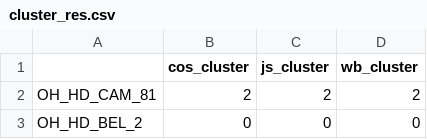
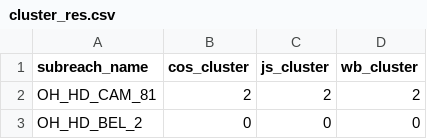
Before and after one commit to bravoila/shoaling, a CSV file: res_back_up/cluster_res.csv, drawn as a sheet; only a part is shown.

```diff
--- a/res_back_up/cluster_res.csv
+++ b/res_back_up/cluster_res.csv
@@ -1,2 +1,2 @@
-,cos_cluster,js_cluster,wb_cluster
+subreach_name,cos_cluster,js_cluster,wb_cluster
 OH_HD_CAM_81,2,2,2
```
Also changed, not shown: 2 other files.
